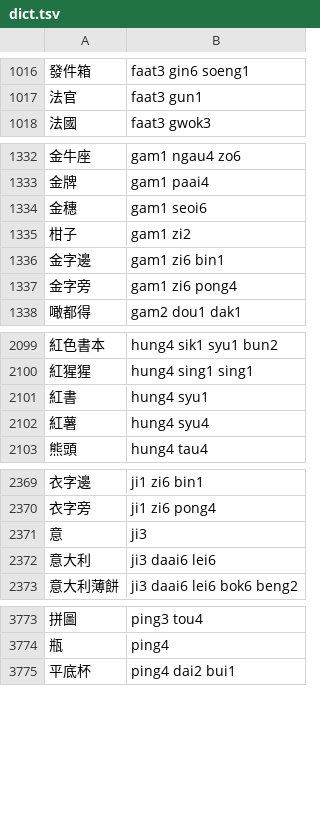
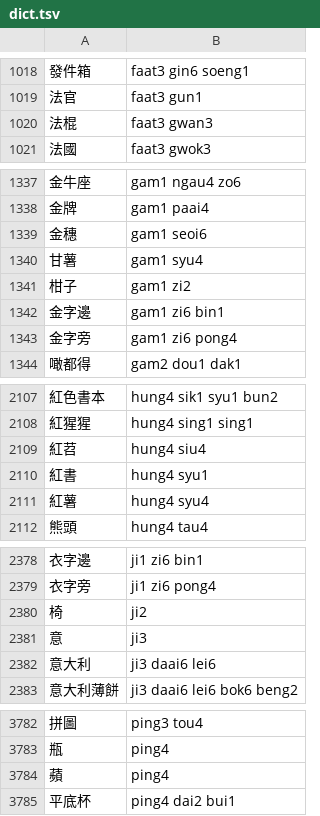
Before and after one commit to bingzheung/emoji-cantonese, a TSV file: output/dict.tsv, drawn as a sheet; only a part is shown, gaps mark what is left out; the diff covers the shown part only.

```diff
--- a/output/dict.tsv
+++ b/output/dict.tsv
@@ -1017,2 +1019,3 @@
 法官	faat3 gun1
+法棍	faat3 gwan3
 法國	faat3 gwok3
@@ -1334,2 +1339,3 @@
 金穗	gam1 seoi6
+甘薯	gam1 syu4
 柑子	gam1 zi2
@@ -2100,2 +2108,3 @@
 紅猩猩	hung4 sing1 sing1
+紅苕	hung4 siu4
 紅書	hung4 syu1
@@ -2370,2 +2379,3 @@
 衣字旁	ji1 zi6 pong4
+椅	ji2
 意	ji3
@@ -3774,2 +3783,3 @@
 瓶	ping4
+蘋	ping4
 平底杯	ping4 dai2 bui1
```
Also changed, not shown: 11 added rows, 2 removed rows and 3 edited cells elsewhere in this file, 6 other files.
